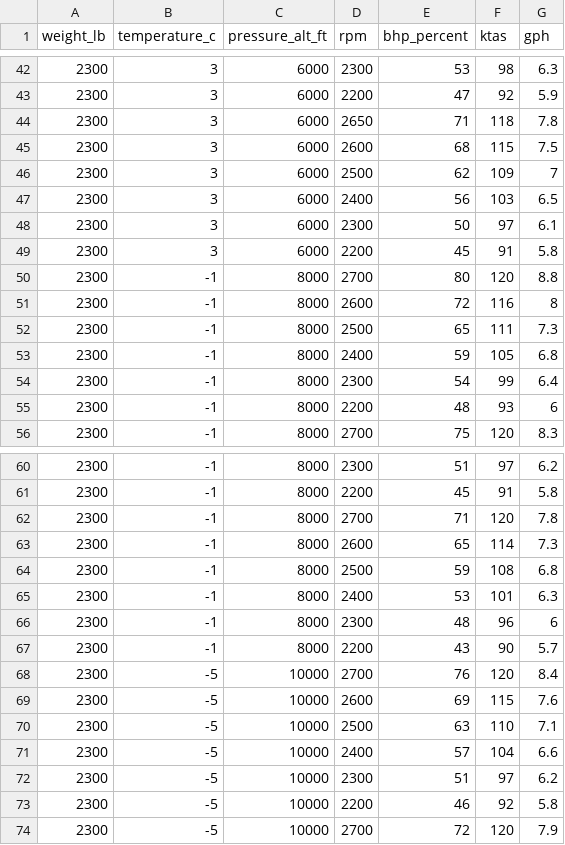
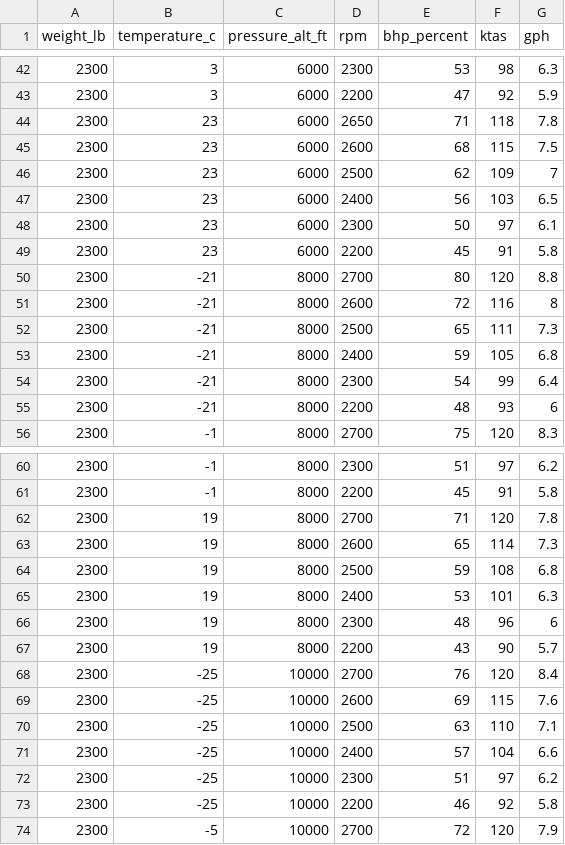
Before and after one commit to AndresPradGo/navcraft-api, a CSV file: static_data/performance-profiles/c172/cruise_data.csv, drawn as a sheet; only a part is shown, gaps mark what is left out; the diff covers the shown part only.

Commit message:
Fix cruise data used for initial C172 profile

```diff
--- a/static_data/performance-profiles/c172/cruise_data.csv
+++ b/static_data/performance-profiles/c172/cruise_data.csv
@@ -43,14 +43,14 @@ weight_lb,temperature_c,pressure_alt_ft,rpm,bhp_percent,ktas,gph
 2300,3,6000,2200,47,92,5.9
-2300,3,6000,2650,71,118,7.8
-2300,3,6000,2600,68,115,7.5
-2300,3,6000,2500,62,109,7
-2300,3,6000,2400,56,103,6.5
-2300,3,6000,2300,50,97,6.1
-2300,3,6000,2200,45,91,5.8
-2300,-1,8000,2700,80,120,8.8
-2300,-1,8000,2600,72,116,8
-2300,-1,8000,2500,65,111,7.3
-2300,-1,8000,2400,59,105,6.8
-2300,-1,8000,2300,54,99,6.4
-2300,-1,8000,2200,48,93,6
+2300,23,6000,2650,71,118,7.8
+2300,23,6000,2600,68,115,7.5
+2300,23,6000,2500,62,109,7
+2300,23,6000,2400,56,103,6.5
+2300,23,6000,2300,50,97,6.1
+2300,23,6000,2200,45,91,5.8
+2300,-21,8000,2700,80,120,8.8
+2300,-21,8000,2600,72,116,8
+2300,-21,8000,2500,65,111,7.3
+2300,-21,8000,2400,59,105,6.8
+2300,-21,8000,2300,54,99,6.4
+2300,-21,8000,2200,48,93,6
 2300,-1,8000,2700,75,120,8.3
@@ -61,14 +61,14 @@ weight_lb,temperature_c,pressure_alt_ft,rpm,bhp_percent,ktas,gph
 2300,-1,8000,2200,45,91,5.8
-2300,-1,8000,2700,71,120,7.8
-2300,-1,8000,2600,65,114,7.3
-2300,-1,8000,2500,59,108,6.8
-2300,-1,8000,2400,53,101,6.3
-2300,-1,8000,2300,48,96,6
-2300,-1,8000,2200,43,90,5.7
-2300,-5,10000,2700,76,120,8.4
-2300,-5,10000,2600,69,115,7.6
-2300,-5,10000,2500,63,110,7.1
-2300,-5,10000,2400,57,104,6.6
-2300,-5,10000,2300,51,97,6.2
-2300,-5,10000,2200,46,92,5.8
+2300,19,8000,2700,71,120,7.8
+2300,19,8000,2600,65,114,7.3
+2300,19,8000,2500,59,108,6.8
+2300,19,8000,2400,53,101,6.3
+2300,19,8000,2300,48,96,6
+2300,19,8000,2200,43,90,5.7
+2300,-25,10000,2700,76,120,8.4
+2300,-25,10000,2600,69,115,7.6
+2300,-25,10000,2500,63,110,7.1
+2300,-25,10000,2400,57,104,6.6
+2300,-25,10000,2300,51,97,6.2
+2300,-25,10000,2200,46,92,5.8
 2300,-5,10000,2700,72,120,7.9
```
Also changed, not shown: 44 edited cells elsewhere in this file.
